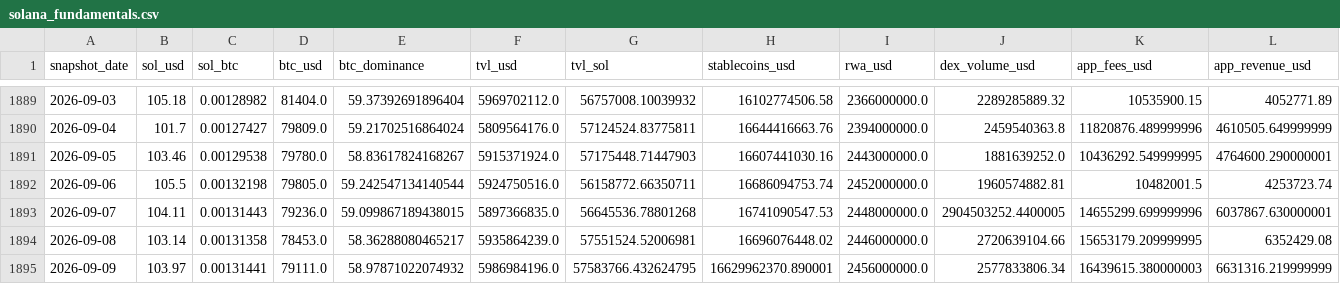
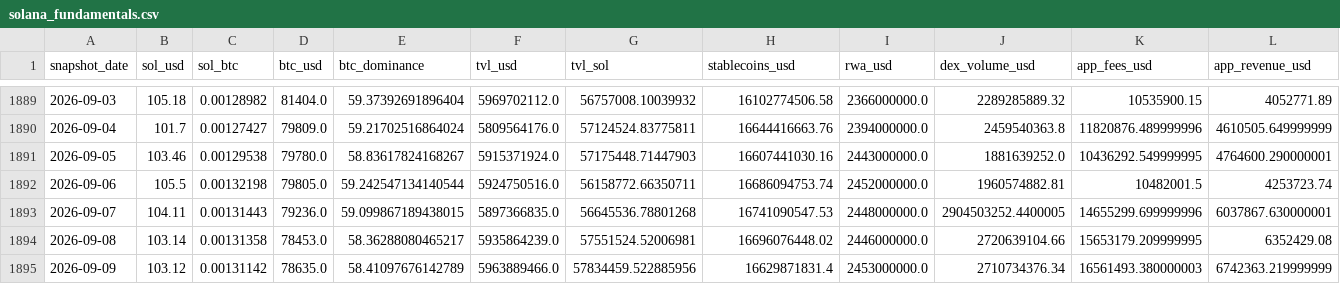
Before and after one commit to derbariton-spec/solana_monitor, a CSV file: data/solana_fundamentals.csv, drawn as a sheet; only a part is shown, gaps mark what is left out; the diff covers the shown part only; the diff names each change by its address in the sheet, - before the commit and + after, or states it on an @@ line.

```diff
--- a/data/solana_fundamentals.csv
+++ b/data/solana_fundamentals.csv
-B1895 (sol_usd): 103.97
+B1895 (sol_usd): 103.12
-C1895 (sol_btc): 0.00131441
+C1895 (sol_btc): 0.00131142
-D1895 (btc_usd): 79111.0
+D1895 (btc_usd): 78635.0
-E1895 (btc_dominance): 58.97871022074932
+E1895 (btc_dominance): 58.41097676142789
-F1895 (tvl_usd): 5986984196.0
+F1895 (tvl_usd): 5963889466.0
-G1895 (tvl_sol): 57583766.432624795
+G1895 (tvl_sol): 57834459.522885956
-H1895 (stablecoins_usd): 16629962370.890001
+H1895 (stablecoins_usd): 16629871831.4
-I1895 (rwa_usd): 2456000000.0
+I1895 (rwa_usd): 2453000000.0
-J1895 (dex_volume_usd): 2577833806.34
+J1895 (dex_volume_usd): 2710734376.34
-K1895 (app_fees_usd): 16439615.380000003
+K1895 (app_fees_usd): 16561493.380000003
-L1895 (app_revenue_usd): 6631316.219999999
+L1895 (app_revenue_usd): 6742363.219999999
```
Also changed, not shown: 2 edited cells elsewhere in this file.
